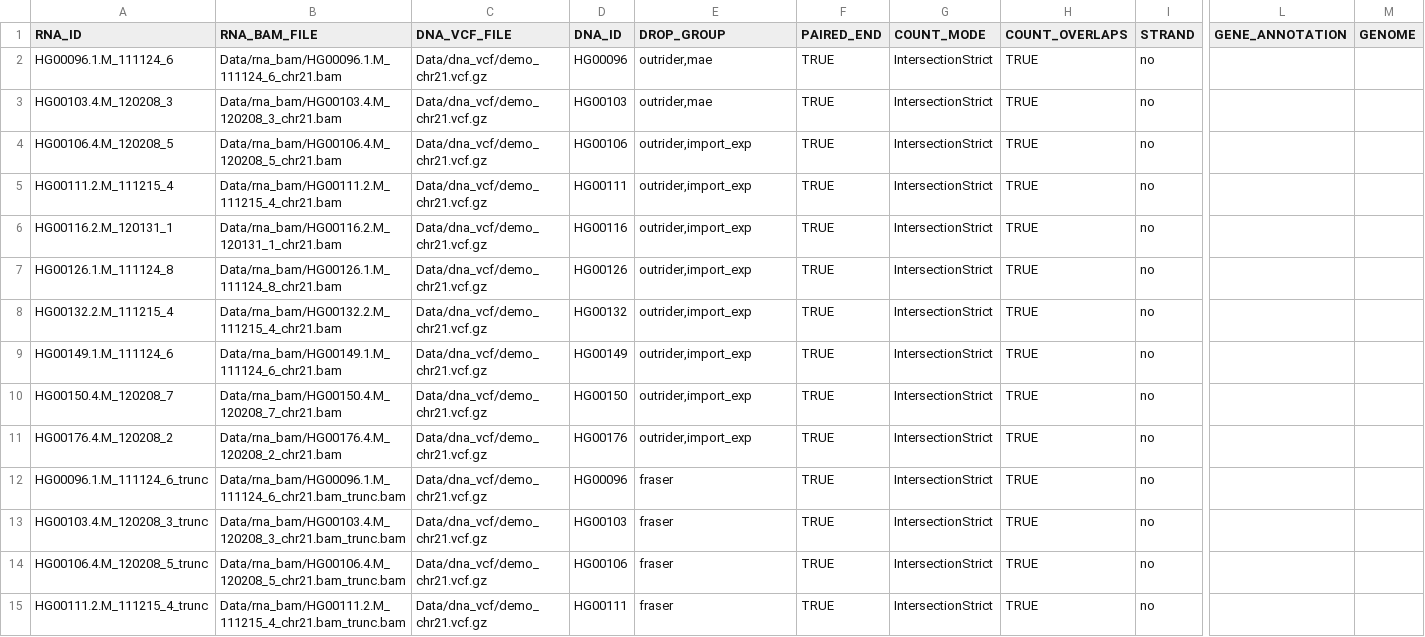
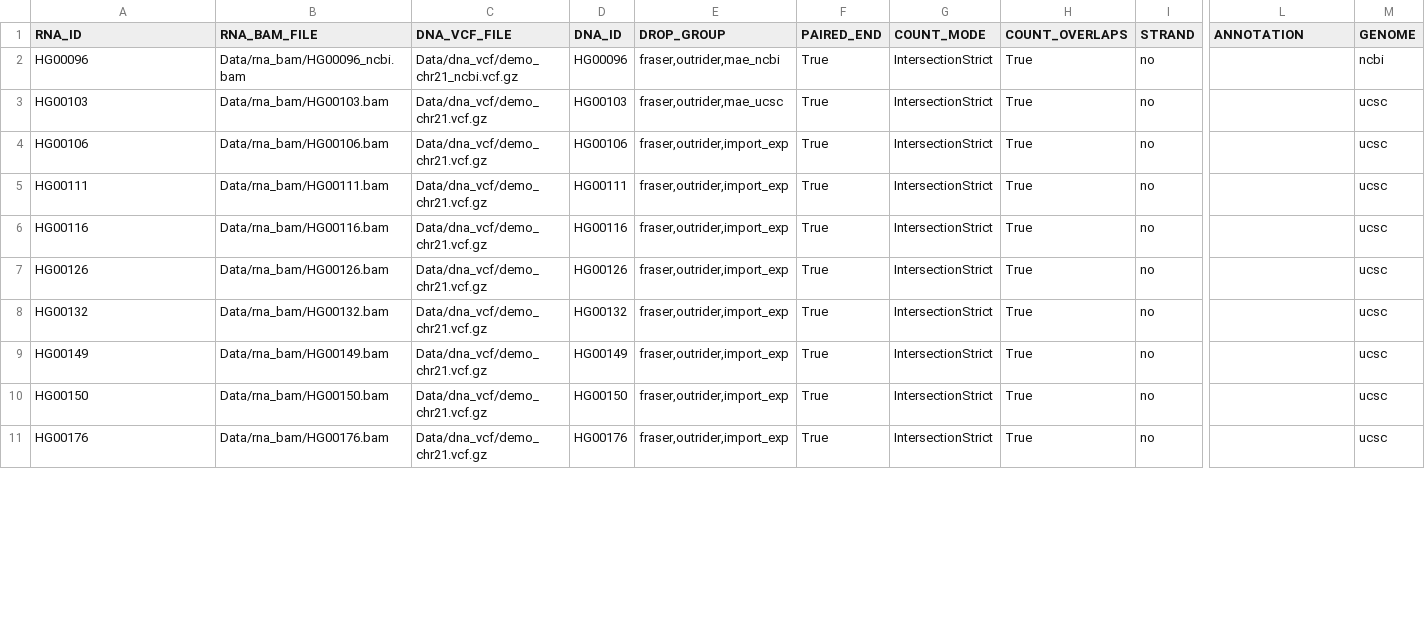
Before and after one commit to gagneurlab/drop, a TSV file: drop/demo/sample_annotation_relative.tsv, drawn as a sheet; only a part is shown, gaps mark what is left out; removed rows and columns are numbered as before the commit, all else as after; rows hold the shown columns only; the diff covers the shown part only; the diff names each change by its address in the sheet, - before the commit and + after, or states it on an @@ line.

Commit message:
use github.com/nickhsmith/drop_demo_data as demo repository

```diff
--- a/drop/demo/sample_annotation_relative.tsv
+++ b/drop/demo/sample_annotation_relative.tsv
-L1: GENE_ANNOTATION
+L1: ANNOTATION
-A2 (RNA_ID): HG00096.1.M_111124_6
+A2 (RNA_ID): HG00096
-B2 (RNA_BAM_FILE): Data/rna_bam/HG00096.1.M_111124_6_chr21.bam
+B2 (RNA_BAM_FILE): Data/rna_bam/HG00096_ncbi.bam
-C2 (DNA_VCF_FILE): Data/dna_vcf/demo_chr21.vcf.gz
+C2 (DNA_VCF_FILE): Data/dna_vcf/demo_chr21_ncbi.vcf.gz
-E2 (DROP_GROUP): outrider,mae
+E2 (DROP_GROUP): fraser,outrider,mae_ncbi
-F2:F11 (PAIRED_END): TRUE
+F2:F11 (PAIRED_END): True
-H2:H11 (COUNT_OVERLAPS): TRUE
+H2:H11 (COUNT_OVERLAPS): True
-M2 (GENOME): (empty)
+M2 (GENOME): ncbi
-A3 (RNA_ID): HG00103.4.M_120208_3
+A3 (RNA_ID): HG00103
-B3 (RNA_BAM_FILE): Data/rna_bam/HG00103.4.M_120208_3_chr21.bam
+B3 (RNA_BAM_FILE): Data/rna_bam/HG00103.bam
-E3 (DROP_GROUP): outrider,mae
+E3 (DROP_GROUP): fraser,outrider,mae_ucsc
-M3:M11 (GENOME): (empty)
+M3:M11 (GENOME): ucsc
-A4 (RNA_ID): HG00106.4.M_120208_5
+A4 (RNA_ID): HG00106
-B4 (RNA_BAM_FILE): Data/rna_bam/HG00106.4.M_120208_5_chr21.bam
+B4 (RNA_BAM_FILE): Data/rna_bam/HG00106.bam
-E4:E11 (DROP_GROUP): outrider,import_exp
+E4:E11 (DROP_GROUP): fraser,outrider,import_exp
-A5 (RNA_ID): HG00111.2.M_111215_4
+A5 (RNA_ID): HG00111
-B5 (RNA_BAM_FILE): Data/rna_bam/HG00111.2.M_111215_4_chr21.bam
+B5 (RNA_BAM_FILE): Data/rna_bam/HG00111.bam
-A6 (RNA_ID): HG00116.2.M_120131_1
+A6 (RNA_ID): HG00116
-B6 (RNA_BAM_FILE): Data/rna_bam/HG00116.2.M_120131_1_chr21.bam
+B6 (RNA_BAM_FILE): Data/rna_bam/HG00116.bam
-A7 (RNA_ID): HG00126.1.M_111124_8
+A7 (RNA_ID): HG00126
-B7 (RNA_BAM_FILE): Data/rna_bam/HG00126.1.M_111124_8_chr21.bam
+B7 (RNA_BAM_FILE): Data/rna_bam/HG00126.bam
-A8 (RNA_ID): HG00132.2.M_111215_4
+A8 (RNA_ID): HG00132
-B8 (RNA_BAM_FILE): Data/rna_bam/HG00132.2.M_111215_4_chr21.bam
+B8 (RNA_BAM_FILE): Data/rna_bam/HG00132.bam
-A9 (RNA_ID): HG00149.1.M_111124_6
+A9 (RNA_ID): HG00149
-B9 (RNA_BAM_FILE): Data/rna_bam/HG00149.1.M_111124_6_chr21.bam
+B9 (RNA_BAM_FILE): Data/rna_bam/HG00149.bam
-A10 (RNA_ID): HG00150.4.M_120208_7
+A10 (RNA_ID): HG00150
-B10 (RNA_BAM_FILE): Data/rna_bam/HG00150.4.M_120208_7_chr21.bam
+B10 (RNA_BAM_FILE): Data/rna_bam/HG00150.bam
-A11 (RNA_ID): HG00176.4.M_120208_2
+A11 (RNA_ID): HG00176
-B11 (RNA_BAM_FILE): Data/rna_bam/HG00176.4.M_120208_2_chr21.bam
+B11 (RNA_BAM_FILE): Data/rna_bam/HG00176.bam
-row 12: HG00096.1.M_111124_6_trunc | Data/rna_bam/HG00096.1.M_111124_6_chr21.bam_trunc.bam | Data/dna_vcf/demo_chr21.vcf.gz | HG00096 | fraser | TRUE | IntersectionStrict | TRUE | no
-row 13: HG00103.4.M_120208_3_trunc | Data/rna_bam/HG00103.4.M_120208_3_chr21.bam_trunc.bam | Data/dna_vcf/demo_chr21.vcf.gz | HG00103 | fraser | TRUE | IntersectionStrict | TRUE | no
-row 14: HG00106.4.M_120208_5_trunc | Data/rna_bam/HG00106.4.M_120208_5_chr21.bam_trunc.bam | Data/dna_vcf/demo_chr21.vcf.gz | HG00106 | fraser | TRUE | IntersectionStrict | TRUE | no
-row 15: HG00111.2.M_111215_4_trunc | Data/rna_bam/HG00111.2.M_111215_4_chr21.bam_trunc.bam | Data/dna_vcf/demo_chr21.vcf.gz | HG00111 | fraser | TRUE | IntersectionStrict | TRUE | no
```
Also changed, not shown: 1 added row, 7 removed rows and 2 edited cells elsewhere in this file, 4 other files.
